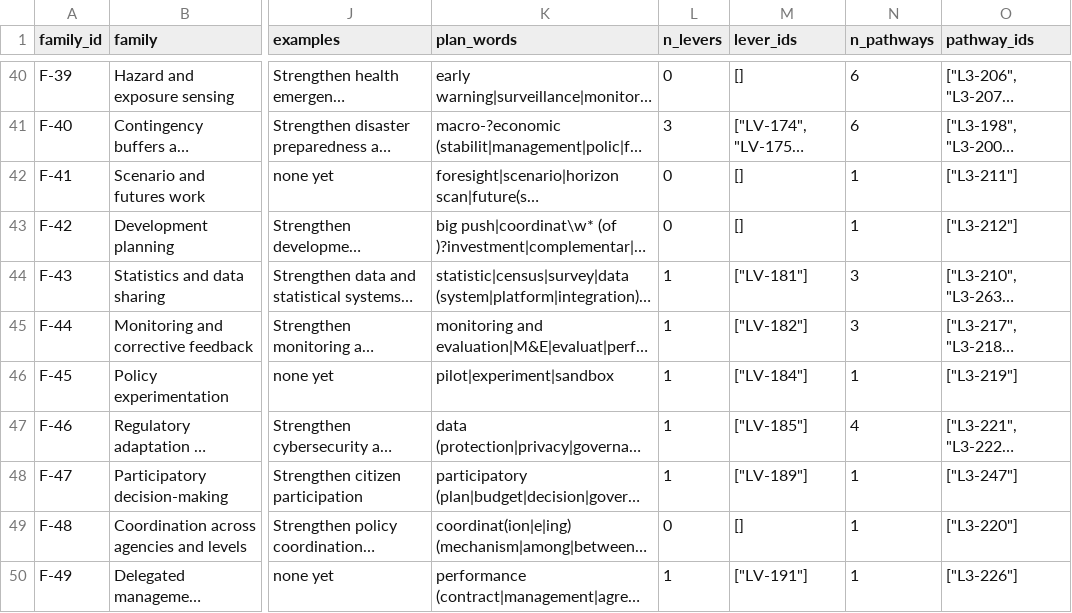
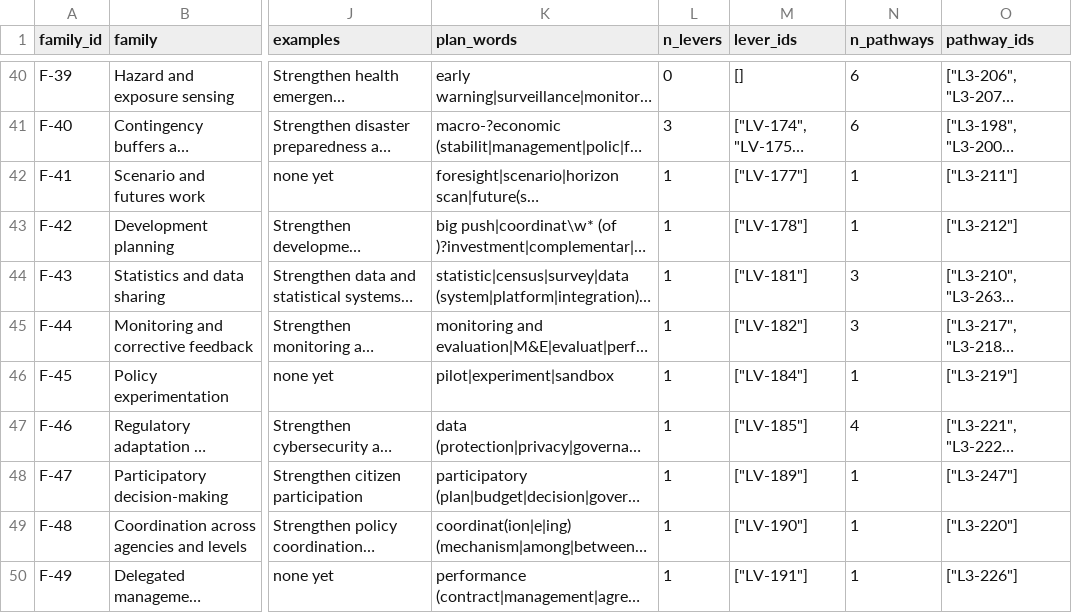
Before and after one commit to SebPasha/PVII_Golden_Response_Tree, a CSV file: tree/v4/families_v4.csv, drawn as a sheet; only a part is shown, gaps mark what is left out; long unchanged cells end in …; the diff names each change by its address in the sheet, - before the commit and + after, or states it on an @@ line.

```diff
--- a/tree/v4/families_v4.csv
+++ b/tree/v4/families_v4.csv
-L42:L43 (n_levers): 0
+L42:L43 (n_levers): 1
-M42 (lever_ids): []
+M42 (lever_ids): ["LV-177"]
-M43 (lever_ids): []
+M43 (lever_ids): ["LV-178"]
-L49 (n_levers): 0
+L49 (n_levers): 1
-M49 (lever_ids): []
+M49 (lever_ids): ["LV-190"]
```
Also changed, not shown: tree/v4/groups_v4.csv, tree/v4/pathways_v4.csv, 8 other files.
